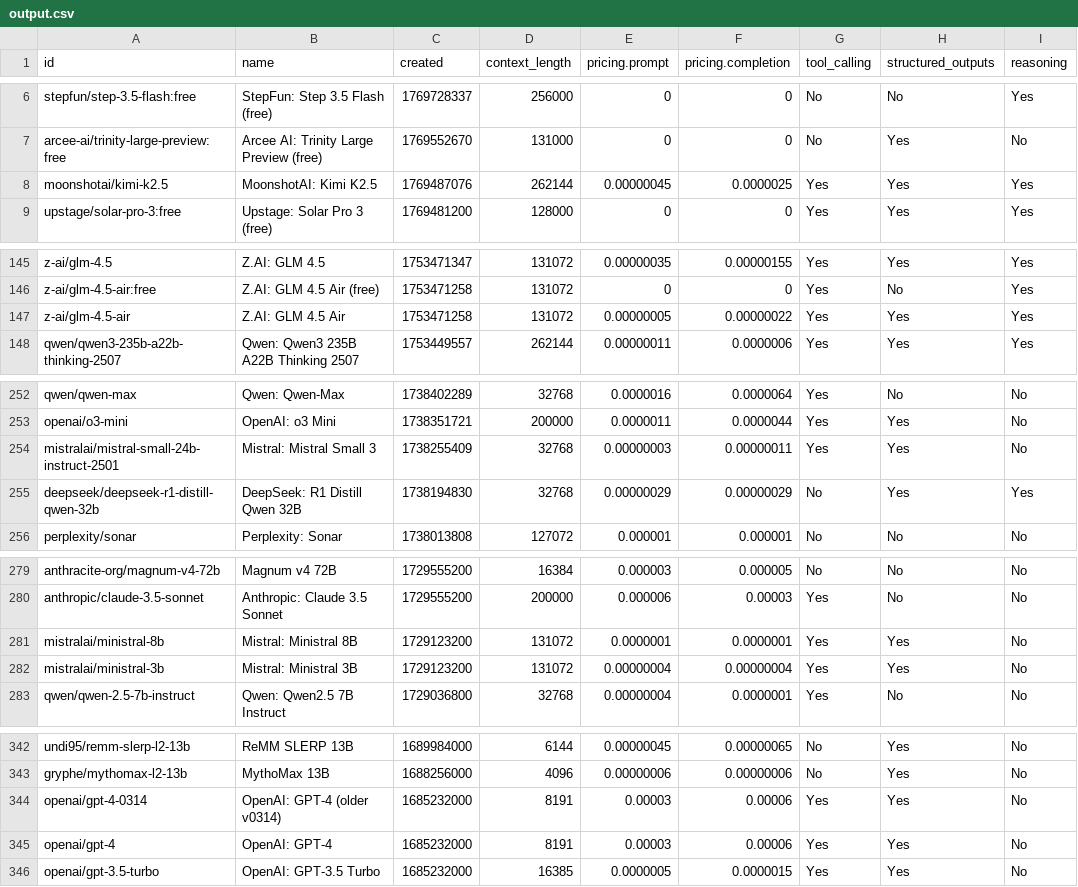
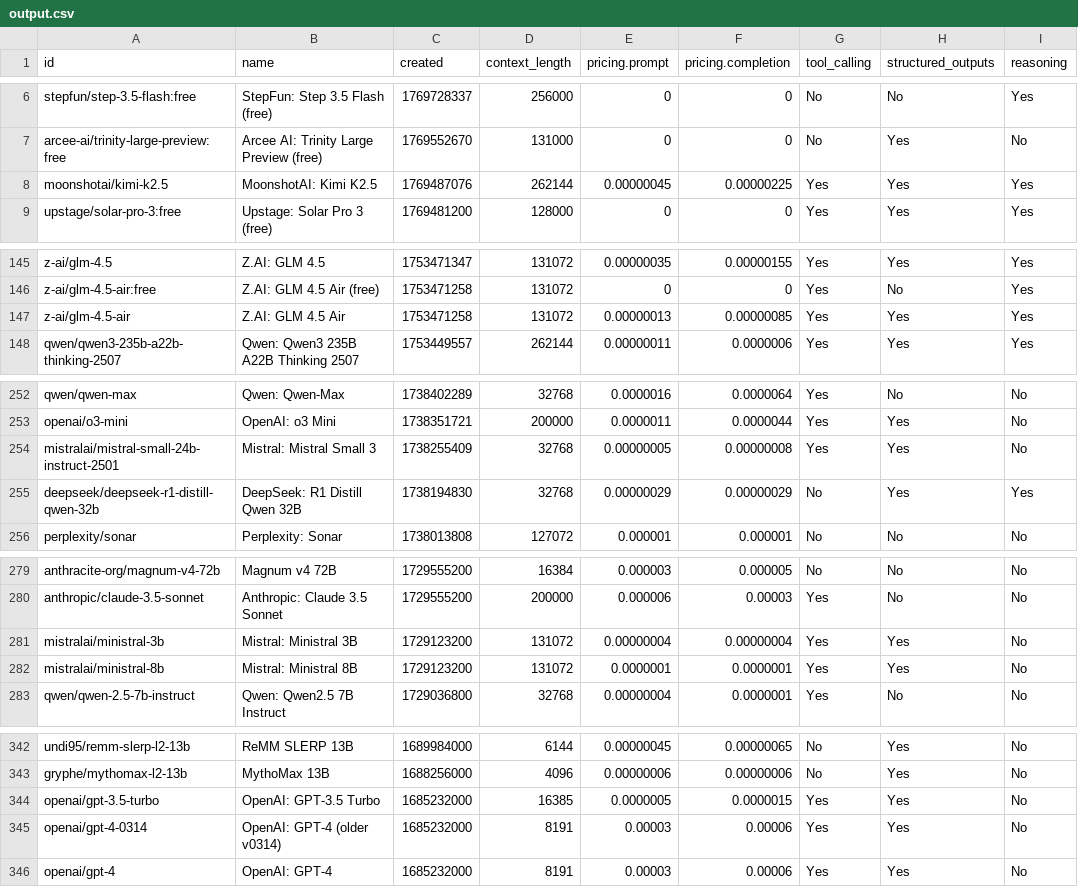
Before and after one commit to jvrck/openrouterlist, a CSV file: data/output.csv, drawn as a sheet; only a part is shown, gaps mark what is left out; the diff covers the shown part only; the diff names each change by its address in the sheet, - before the commit and + after, or states it on an @@ line.

```diff
--- a/data/output.csv
+++ b/data/output.csv
-F8 (pricing.completion): 0.0000025
+F8 (pricing.completion): 0.00000225
-E147 (pricing.prompt): 0.00000005
+E147 (pricing.prompt): 0.00000013
-F147 (pricing.completion): 0.00000022
+F147 (pricing.completion): 0.00000085
-E254 (pricing.prompt): 0.00000003
+E254 (pricing.prompt): 0.00000005
-F254 (pricing.completion): 0.00000011
+F254 (pricing.completion): 0.00000008
@@ row 282 moved to row 281: mistralai/ministral-3b @@
@@ row 346 moved to row 344: openai/gpt-3.5-turbo @@
```
Also changed, not shown: 6 moved rows and 2 edited cells elsewhere in this file, 2 other files.
